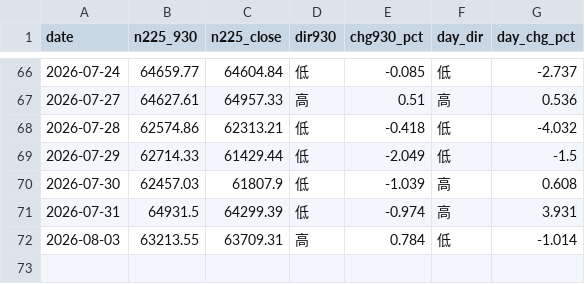
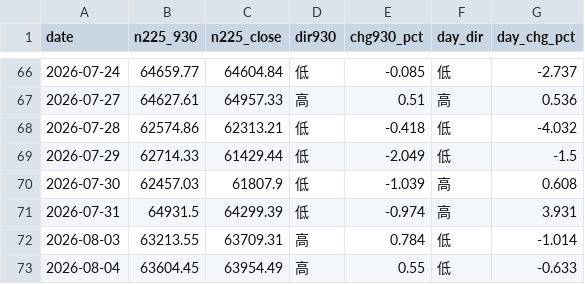
Before and after one commit to parachan-go/daytrade-dashboard, a CSV file: market.csv, drawn as a sheet; only a part is shown, gaps mark what is left out; the diff names each change by its address in the sheet, - before the commit and + after, or states it on an @@ line.

```diff
--- a/market.csv
+++ b/market.csv
+row 73: 2026-08-04 | 63604.45 | 63954.49 | 高 | 0.55 | 低 | -0.633
```
Also changed, not shown: records.csv, 2 other files.
